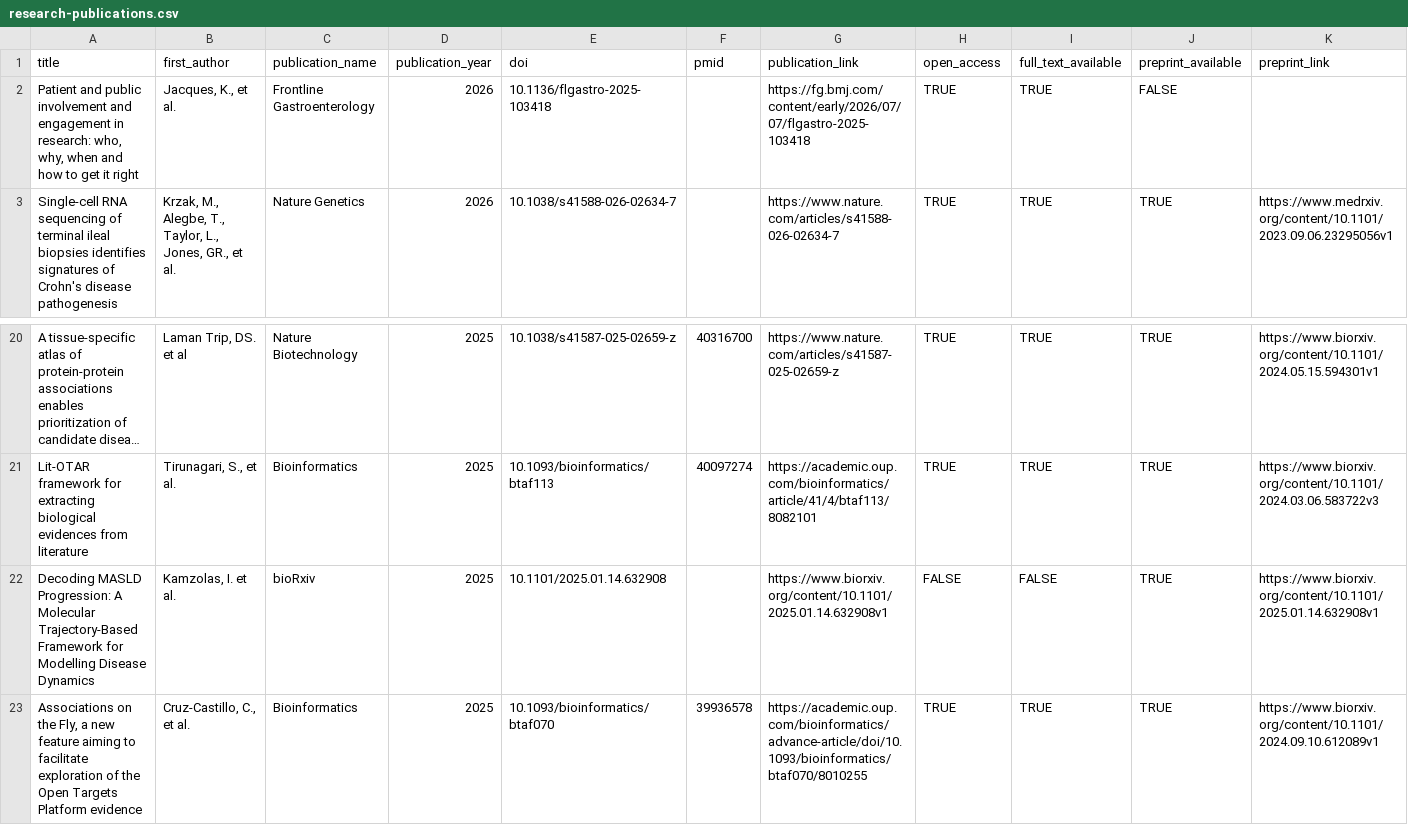
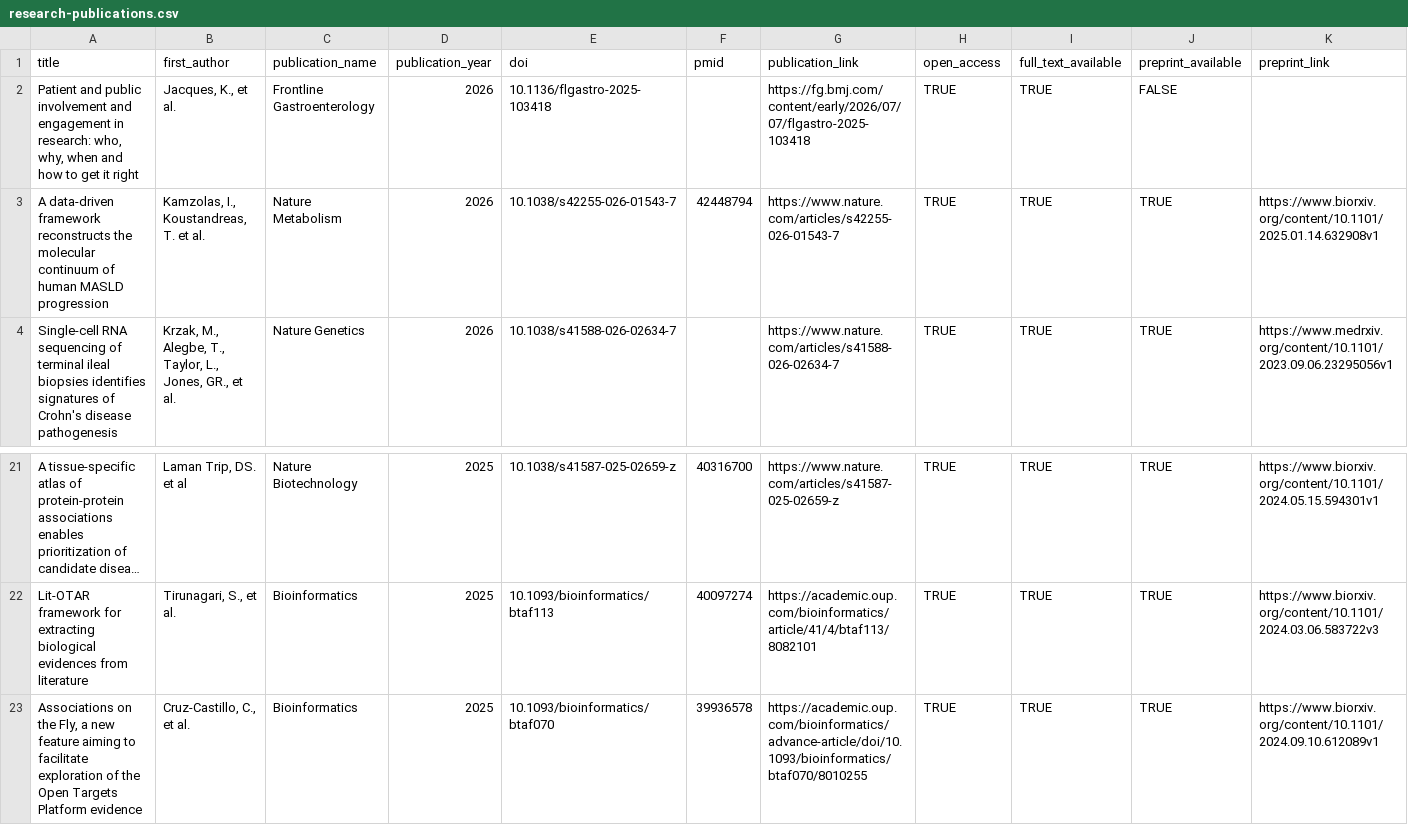
Before and after one commit to opentargets/opentargets.github.io, a CSV file: _data/research-publications.csv, drawn as a sheet; only a part is shown, gaps mark what is left out; long unchanged cells end in …; removed rows and columns are numbered as before the commit, all else as after; the diff names each change by its address in the sheet, - before the commit and + after, or states it on an @@ line.

Commit message:
Add files via upload

```diff
--- a/_data/research-publications.csv
+++ b/_data/research-publications.csv
+row 3: A data-driven framework reconstructs the molecular continuum of human MASLD progression | Kamzolas, I., Koustandreas, T. et al. | Nature Metabolism | 2026 | 10.1038/s42255-026-01543-7 | 42448794 | https://www.nature.com/articles/s42255-026-01543-7 | TRUE | TRUE | TRUE | https://www.biorxiv.org/content/10.1101/2025.01.14.632908v1
-row 22: Decoding MASLD Progression: A Molecular Trajectory-Based Framework for Modelling Disease Dynamics | Kamzolas, I. et al. | bioRxiv | 2025 | 10.1101/2025.01.14.632908 |  | https://www.biorxiv.org/content/10.1101/2025.01.14.632908v1 | FALSE | FALSE | TRUE | https://www.biorxiv.org/content/10.1101/2025.01.14.632908v1
```
